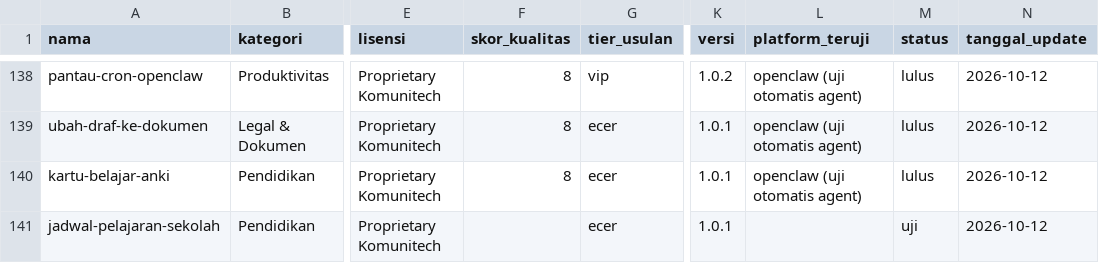
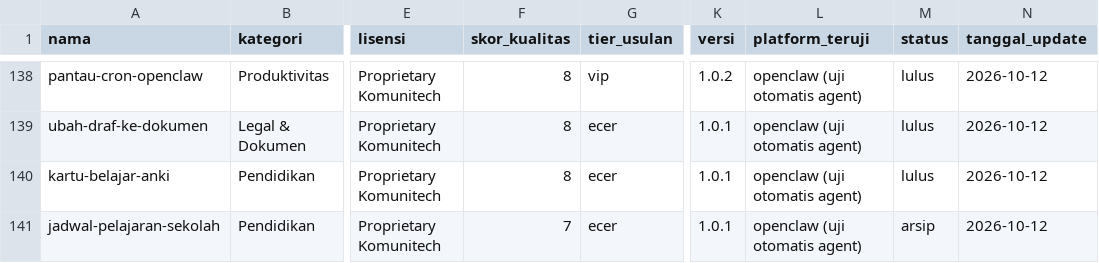
Before and after one commit to Komunitech-Skills/Skills-Product-by-Claude-Code, a CSV file: catalog.csv, drawn as a sheet; only a part is shown, gaps mark what is left out; the diff names each change by its address in the sheet, - before the commit and + after, or states it on an @@ line.

```diff
--- a/catalog.csv
+++ b/catalog.csv
-F141 (skor_kualitas): (empty)
+F141 (skor_kualitas): 7
-L141 (platform_teruji): (empty)
+L141 (platform_teruji): openclaw (uji otomatis agent)
-M141 (status): uji
+M141 (status): arsip
```
Also changed, not shown: 12 other files.
